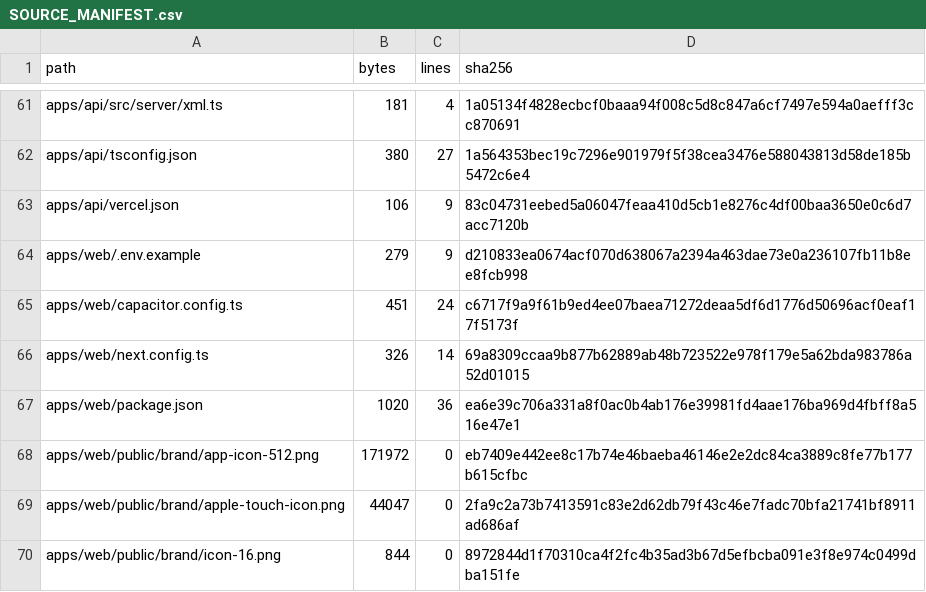
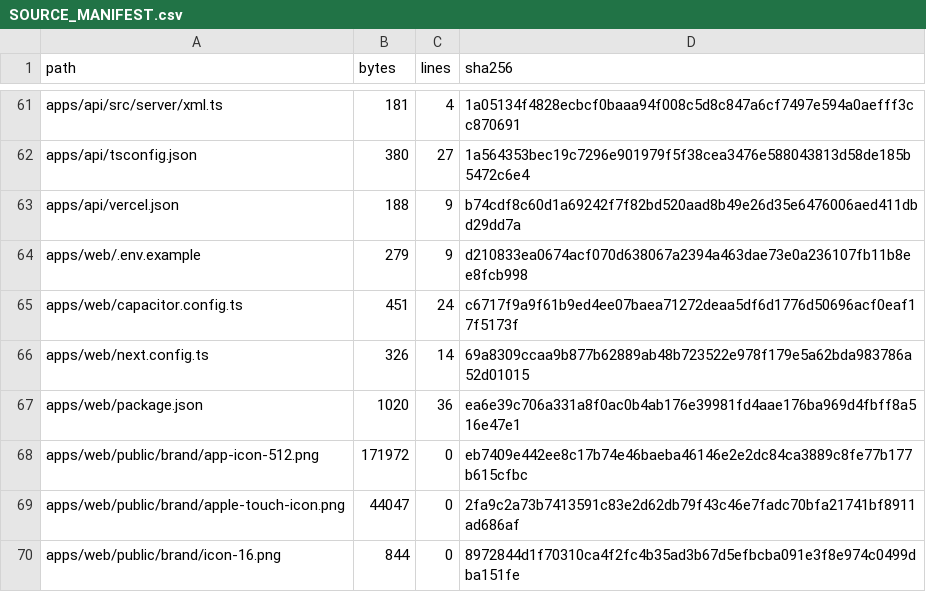
Before and after one commit to Wpersoli/trotebox, a CSV file: SOURCE_MANIFEST.csv, drawn as a sheet; only a part is shown, gaps mark what is left out.

```diff
--- a/SOURCE_MANIFEST.csv
+++ b/SOURCE_MANIFEST.csv
@@ -62,3 +62,3 @@ path,bytes,lines,sha256
 "apps/api/tsconfig.json",380,27,1a564353bec19c7296e901979f5f38cea3476e588043813d58de185b5472c6e4
-"apps/api/vercel.json",106,9,83c04731eebed5a06047feaa410d5cb1e8276c4df00baa3650e0c6d7acc7120b
+"apps/api/vercel.json",188,9,b74cdf8c60d1a69242f7f82bd520aad8b49e26d35e6476006aed411dbd29dd7a
 "apps/web/.env.example",279,9,d210833ea0674acf070d638067a2394a463dae73e0a236107fb11b8ee8fcb998
```
Also changed, not shown: 3 other files.
